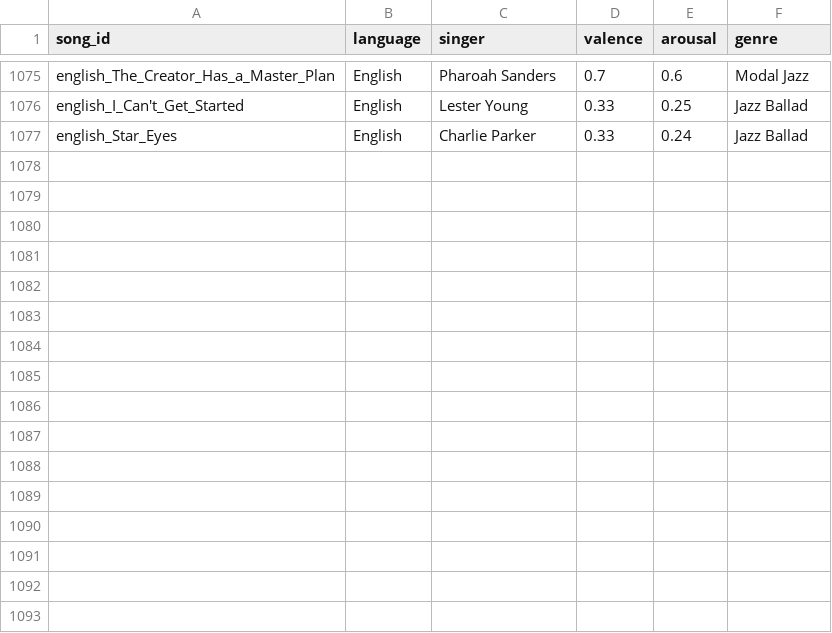
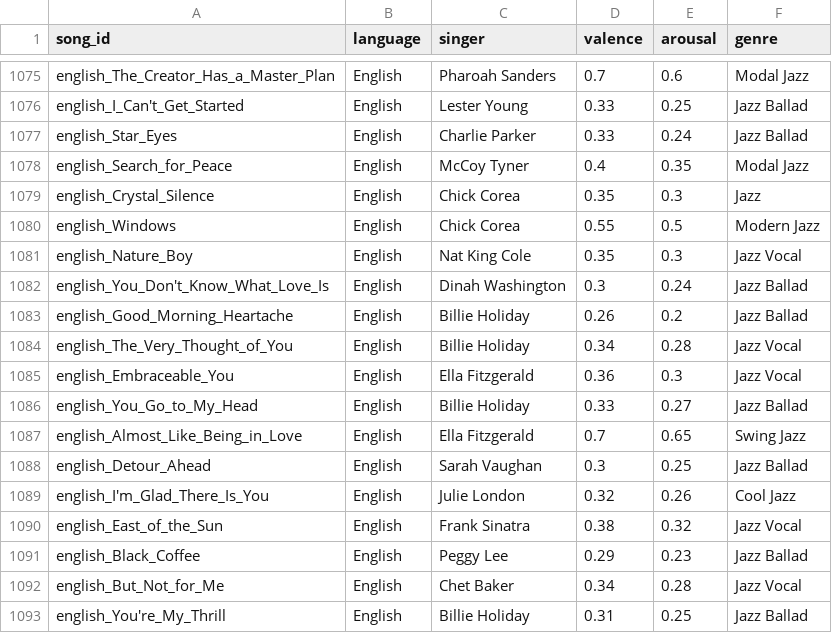
Before and after one commit to Abhilasha884/Final-year-project, a CSV file: data/labels.csv, drawn as a sheet; only a part is shown, gaps mark what is left out; the diff names each change by its address in the sheet, - before the commit and + after, or states it on an @@ line.

```diff
--- a/data/labels.csv
+++ b/data/labels.csv
+row 1078: english_Search_for_Peace | English | McCoy Tyner | 0.4 | 0.35 | Modal Jazz
+row 1079: english_Crystal_Silence | English | Chick Corea | 0.35 | 0.3 | Jazz
+row 1080: english_Windows | English | Chick Corea | 0.55 | 0.5 | Modern Jazz
+row 1081: english_Nature_Boy | English | Nat King Cole | 0.35 | 0.3 | Jazz Vocal
+row 1082: english_You_Don't_Know_What_Love_Is | English | Dinah Washington | 0.3 | 0.24 | Jazz Ballad
+row 1083: english_Good_Morning_Heartache | English | Billie Holiday | 0.26 | 0.2 | Jazz Ballad
+row 1084: english_The_Very_Thought_of_You | English | Billie Holiday | 0.34 | 0.28 | Jazz Vocal
+row 1085: english_Embraceable_You | English | Ella Fitzgerald | 0.36 | 0.3 | Jazz Vocal
+row 1086: english_You_Go_to_My_Head | English | Billie Holiday | 0.33 | 0.27 | Jazz Ballad
+row 1087: english_Almost_Like_Being_in_Love | English | Ella Fitzgerald | 0.7 | 0.65 | Swing Jazz
+row 1088: english_Detour_Ahead | English | Sarah Vaughan | 0.3 | 0.25 | Jazz Ballad
+row 1089: english_I'm_Glad_There_Is_You | English | Julie London | 0.32 | 0.26 | Cool Jazz
+row 1090: english_East_of_the_Sun | English | Frank Sinatra | 0.38 | 0.32 | Jazz Vocal
+row 1091: english_Black_Coffee | English | Peggy Lee | 0.29 | 0.23 | Jazz Ballad
+row 1092: english_But_Not_for_Me | English | Chet Baker | 0.34 | 0.28 | Jazz Vocal
+row 1093: english_You're_My_Thrill | English | Billie Holiday | 0.31 | 0.25 | Jazz Ballad
```
Also changed, not shown: data/labels_mapped.csv, 23 other files.
